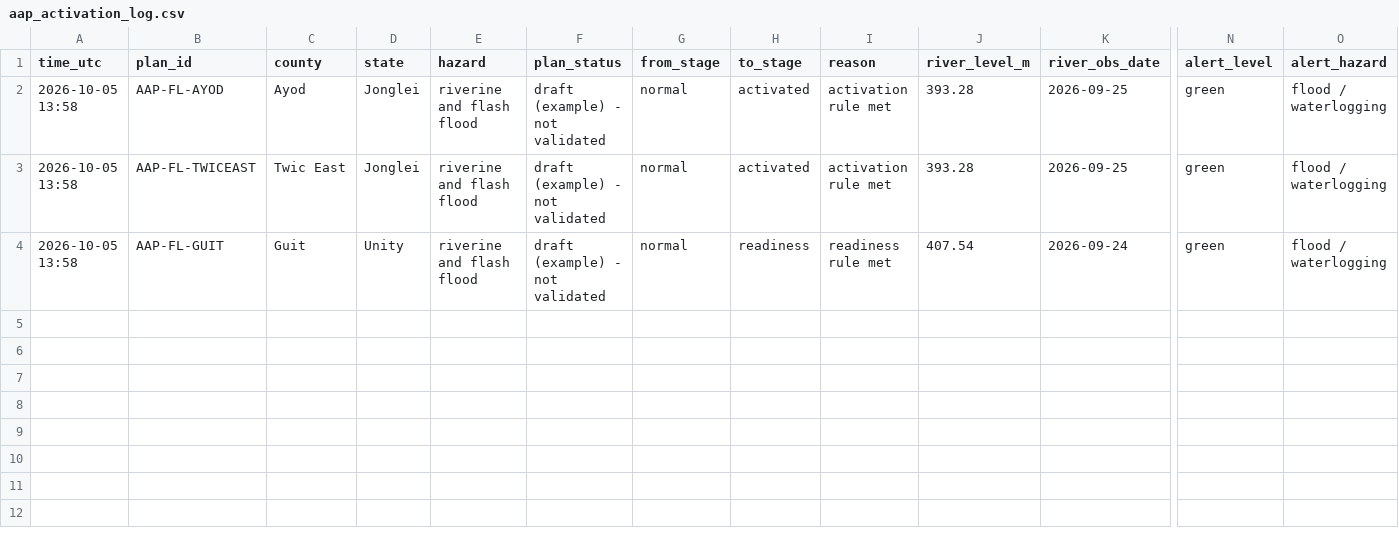
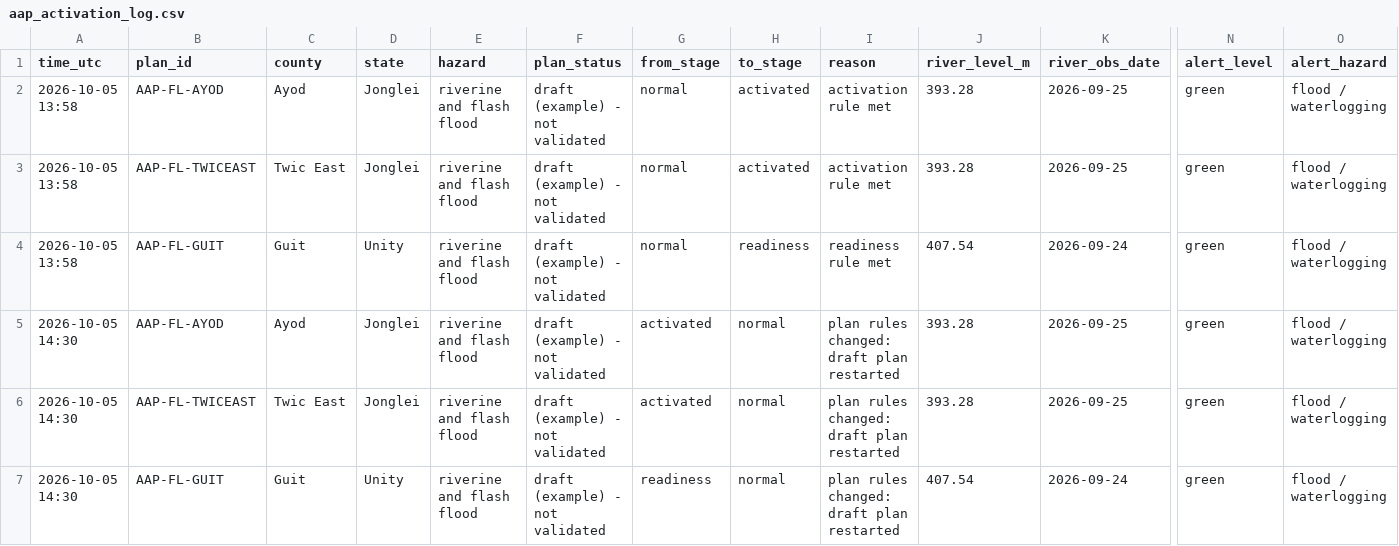
Before and after one commit to Penuelabi/altimetry-nightly, a CSV file: aa_out/aap_activation_log.csv, drawn as a sheet; only a part is shown, gaps mark what is left out; rows hold the shown columns only; the diff names each change by its address in the sheet, - before the commit and + after, or states it on an @@ line.

```diff
--- a/aa_out/aap_activation_log.csv
+++ b/aa_out/aap_activation_log.csv
+row 5: 2026-10-05 14:30 | AAP-FL-AYOD | Ayod | Jonglei | riverine and flash flood | draft (example) - not validated | activated | normal | plan rules changed: draft plan restarted | 393.28 | 2026-09-25 | green | flood / waterlogging
+row 6: 2026-10-05 14:30 | AAP-FL-TWICEAST | Twic East | Jonglei | riverine and flash flood | draft (example) - not validated | activated | normal | plan rules changed: draft plan restarted | 393.28 | 2026-09-25 | green | flood / waterlogging
+row 7: 2026-10-05 14:30 | AAP-FL-GUIT | Guit | Unity | riverine and flash flood | draft (example) - not validated | readiness | normal | plan rules changed: draft plan restarted | 407.54 | 2026-09-24 | green | flood / waterlogging
```
Also changed, not shown: aa_config/aap_plans.csv, aa_out/aa_indicator_ledger.csv, 32 other files.
